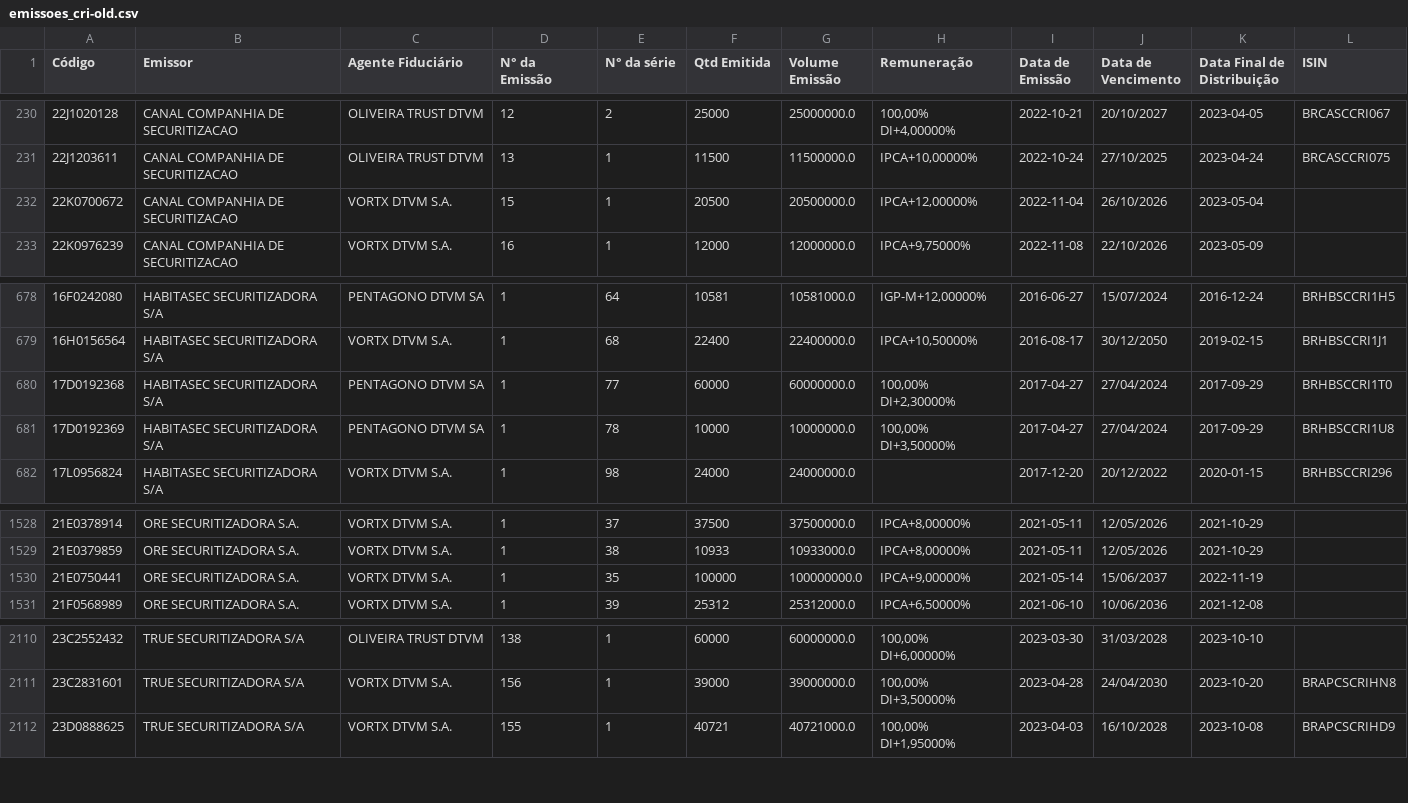
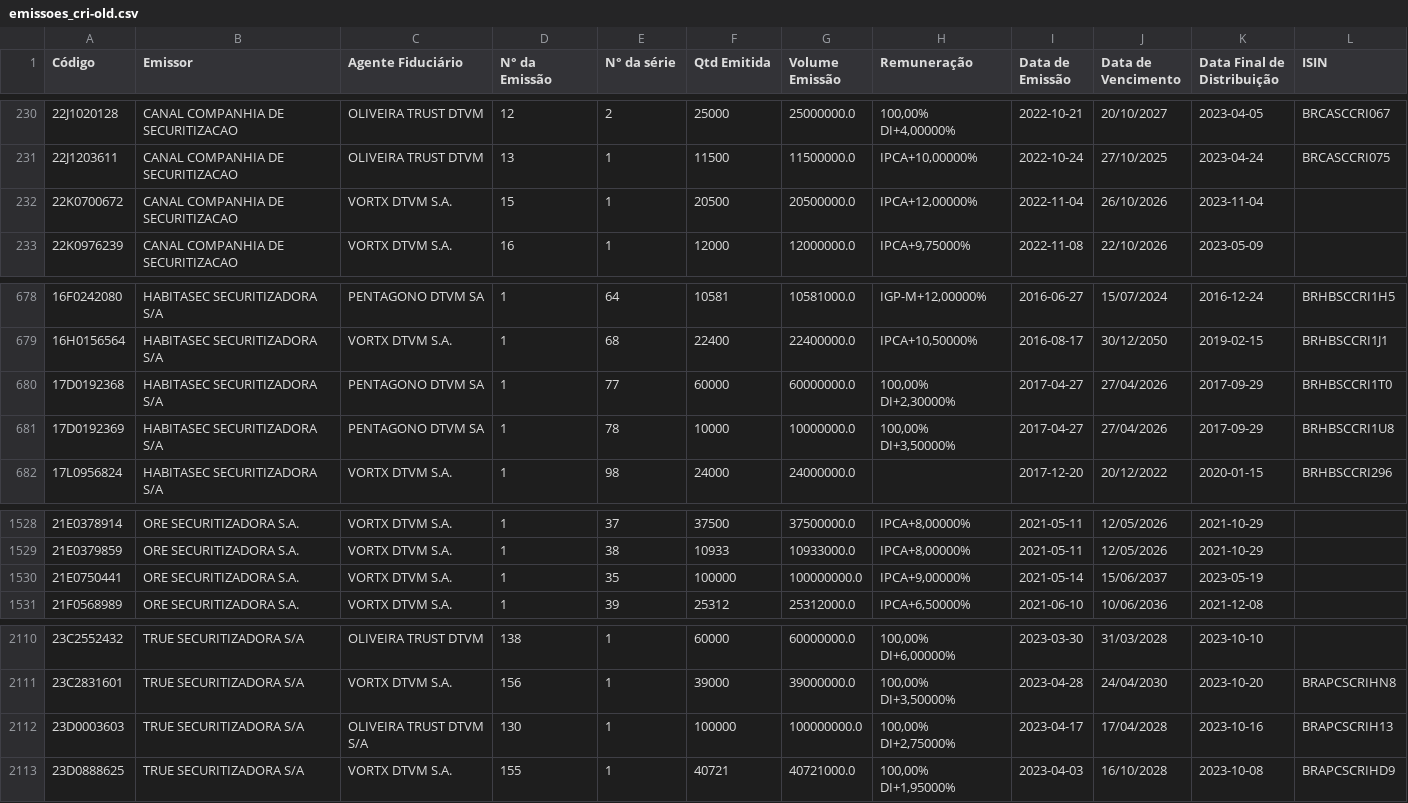
Before and after one commit to moderfla/scraper_cri_cetip, a CSV file: emissoes_cri-old.csv, drawn as a sheet; only a part is shown, gaps mark what is left out.

```diff
--- a/emissoes_cri-old.csv
+++ b/emissoes_cri-old.csv
@@ -231,3 +231,3 @@ Código,Emissor,Agente Fiduciário,N° da Emissão,N° da série,Qtd Emitida,Vol
 22J1203611,CANAL COMPANHIA DE SECURITIZACAO,OLIVEIRA TRUST DTVM,13,1,11500,11500000.0,"IPCA+10,00000%",2022-10-24,27/10/2025,2023-04-24,BRCASCCRI075
-22K0700672,CANAL COMPANHIA DE SECURITIZACAO,VORTX DTVM S.A.,15,1,20500,20500000.0,"IPCA+12,00000%",2022-11-04,26/10/2026,2023-05-04,
+22K0700672,CANAL COMPANHIA DE SECURITIZACAO,VORTX DTVM S.A.,15,1,20500,20500000.0,"IPCA+12,00000%",2022-11-04,26/10/2026,2023-11-04,
 22K0976239,CANAL COMPANHIA DE SECURITIZACAO,VORTX DTVM S.A.,16,1,12000,12000000.0,"IPCA+9,75000%",2022-11-08,22/10/2026,2023-05-09,
@@ -679,4 +679,4 @@ Código,Emissor,Agente Fiduciário,N° da Emissão,N° da série,Qtd Emitida,Vol
 16H0156564,HABITASEC SECURITIZADORA S/A,VORTX DTVM S.A.,1,68,22400,22400000.0,"IPCA+10,50000%",2016-08-17,30/12/2050,2019-02-15,BRHBSCCRI1J1
-17D0192368,HABITASEC SECURITIZADORA S/A,PENTAGONO DTVM SA,1,77,60000,60000000.0,"100,00%  DI+2,30000%",2017-04-27,27/04/2024,2017-09-29,BRHBSCCRI1T0
-17D0192369,HABITASEC SECURITIZADORA S/A,PENTAGONO DTVM SA,1,78,10000,10000000.0,"100,00%  DI+3,50000%",2017-04-27,27/04/2024,2017-09-29,BRHBSCCRI1U8
+17D0192368,HABITASEC SECURITIZADORA S/A,PENTAGONO DTVM SA,1,77,60000,60000000.0,"100,00%  DI+2,30000%",2017-04-27,27/04/2026,2017-09-29,BRHBSCCRI1T0
+17D0192369,HABITASEC SECURITIZADORA S/A,PENTAGONO DTVM SA,1,78,10000,10000000.0,"100,00%  DI+3,50000%",2017-04-27,27/04/2026,2017-09-29,BRHBSCCRI1U8
 17L0956824,HABITASEC SECURITIZADORA S/A,VORTX DTVM S.A.,1,98,24000,24000000.0,,2017-12-20,20/12/2022,2020-01-15,BRHBSCCRI296
@@ -1529,3 +1529,3 @@ Código,Emissor,Agente Fiduciário,N° da Emissão,N° da série,Qtd Emitida,Vol
 21E0379859,ORE SECURITIZADORA S.A.,VORTX DTVM S.A.,1,38,10933,10933000.0,"IPCA+8,00000%",2021-05-11,12/05/2026,2021-10-29,
-21E0750441,ORE SECURITIZADORA S.A.,VORTX DTVM S.A.,1,35,100000,100000000.0,"IPCA+9,00000%",2021-05-14,15/06/2037,2022-11-19,
+21E0750441,ORE SECURITIZADORA S.A.,VORTX DTVM S.A.,1,35,100000,100000000.0,"IPCA+9,00000%",2021-05-14,15/06/2037,2023-05-19,
 21F0568989,ORE SECURITIZADORA S.A.,VORTX DTVM S.A.,1,39,25312,25312000.0,"IPCA+6,50000%",2021-06-10,10/06/2036,2021-12-08,
@@ -2111,2 +2111,3 @@ Código,Emissor,Agente Fiduciário,N° da Emissão,N° da série,Qtd Emitida,Vol
 23C2831601,TRUE  SECURITIZADORA S/A,VORTX DTVM S.A.,156,1,39000,39000000.0,"100,00%  DI+3,50000%",2023-04-28,24/04/2030,2023-10-20,BRAPCSCRIHN8
+23D0003603,TRUE  SECURITIZADORA S/A,OLIVEIRA TRUST DTVM S/A,130,1,100000,100000000.0,"100,00%  DI+2,75000%",2023-04-17,17/04/2028,2023-10-16,BRAPCSCRIH13
 23D0888625,TRUE  SECURITIZADORA S/A,VORTX DTVM S.A.,155,1,40721,40721000.0,"100,00%  DI+1,95000%",2023-04-03,16/10/2028,2023-10-08,BRAPCSCRIHD9
```
Also changed, not shown: 1 other file.
